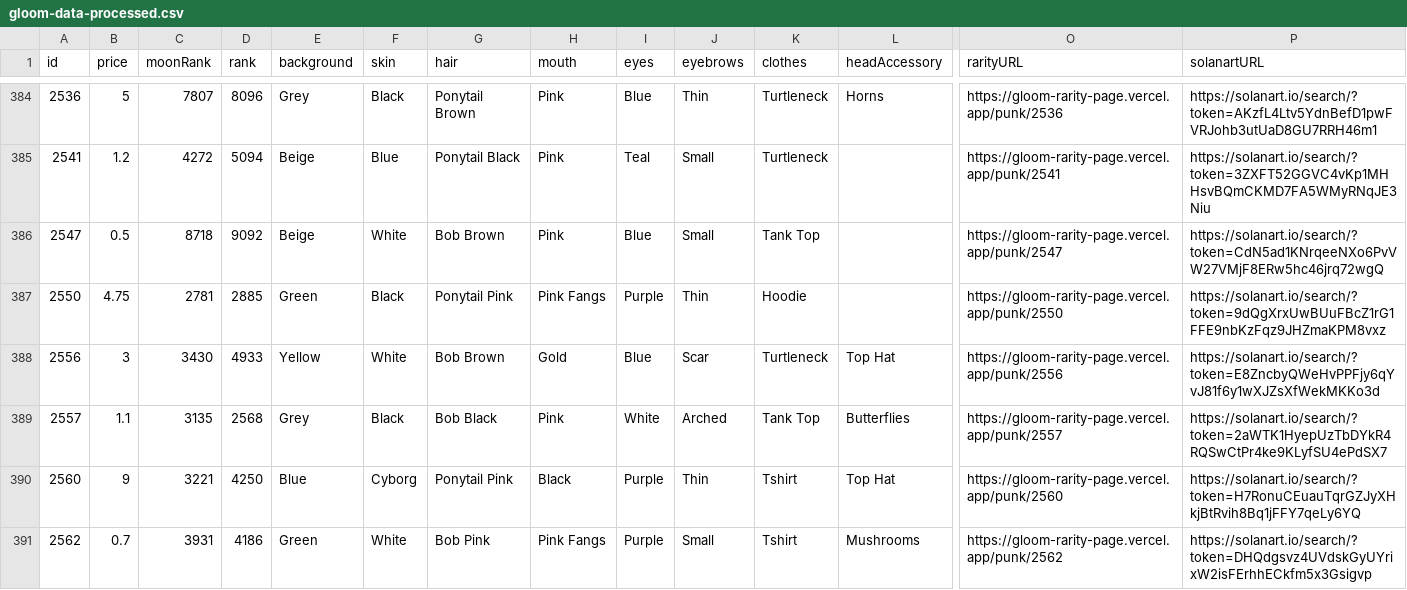
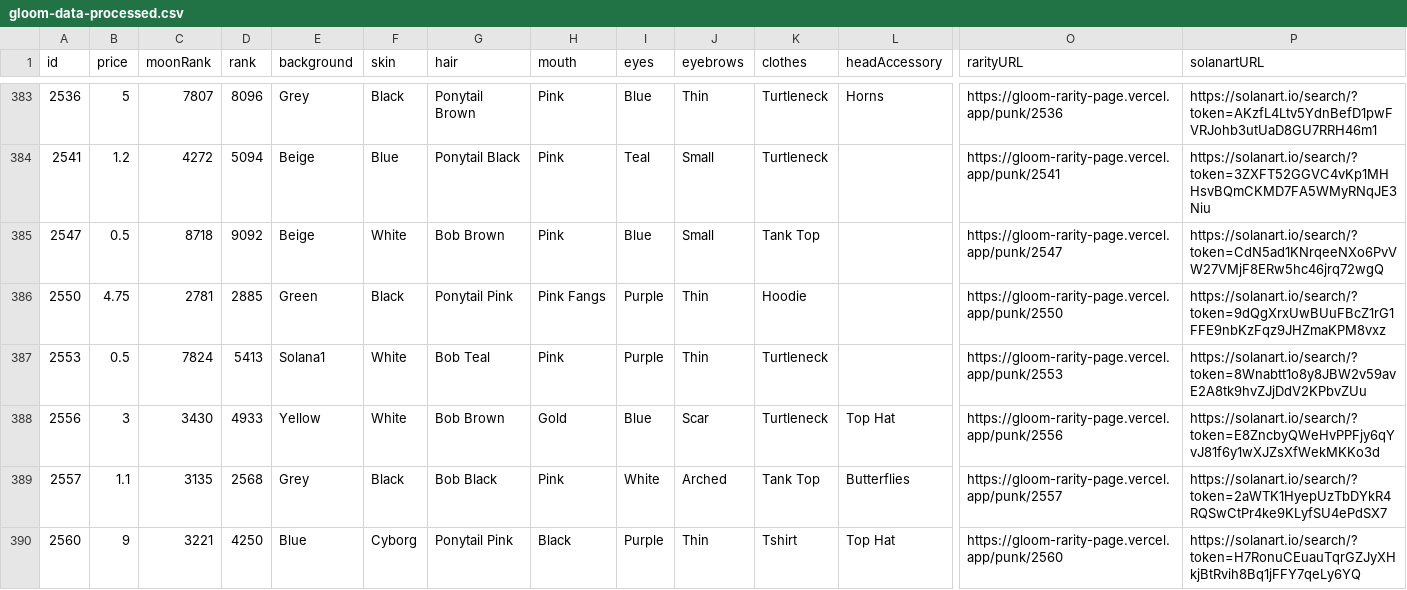
Before and after one commit to nobodykr/solanart-gloom-monitor, a CSV file: gloom-data-processed.csv, drawn as a sheet; only a part is shown, gaps mark what is left out; the shorter side is filled out with more unchanged rows; rows hold the shown columns only; the diff covers the shown part only; the diff names each change by its address in the sheet, - before the commit and + after, or states it on an @@ line.

Commit message:
Flat: latest data (2021-11-03T03:13:47.521Z) {   "date": "2021-11-03T03:13:47.521Z",   "files": [     {       "name": "gloom-data-processed.csv",       "deltaBytes": 659,       "source": "https://qzlsklfacc.medianetwork.cloud/nft_for_sale?collection=gloompunk"     },     {       "name": "gloom-data.json",       "deltaBytes": 1696,       "source": "https://qzlsklfacc.medianetwork.cloud/nft_for_sale?collection=gloompunk"     },     {       "name": "gloom-picks.csv",       "deltaBytes": 13,       "source": "https://qzlsklfacc.medianetwork.cloud/nft_for_sale?collection=gloompunk"     }   ] }

```diff
--- a/gloom-data-processed.csv
+++ b/gloom-data-processed.csv
+row 387: 2553 | 0.5 | 7824 | 5413 | Solana1 | White | Bob Teal | Pink | Purple | Thin | Turtleneck |  | https://gloom-rarity-page.vercel.app/punk/2553 | https://solanart.io/search/?token=8Wnabtt1o8y8JBW2v59avE2A8tk9hvZJjDdV2KPbvZUu
```
Also changed, not shown: 4 added rows and 2 removed rows elsewhere in this file, gloom-picks.csv, 1 other file.
